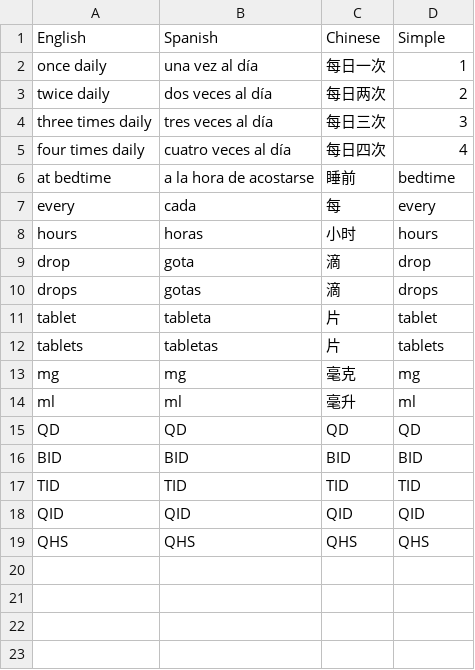
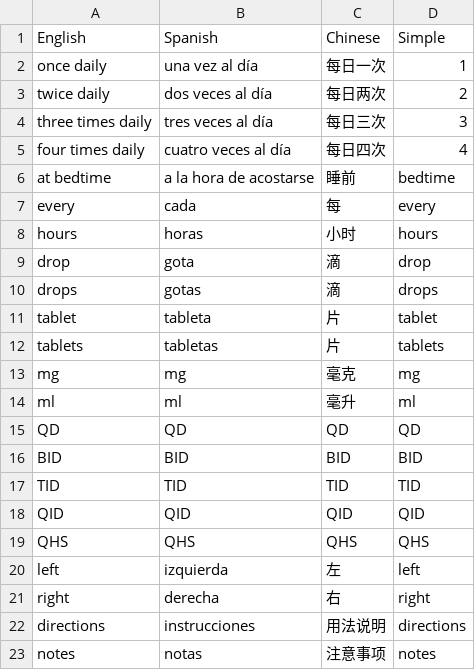
Before and after one commit to nathanwu-lab/patient_education, a CSV file: data/translations.csv, drawn as a sheet; the diff names each change by its address in the sheet, - before the commit and + after, or states it on an @@ line.

```diff
--- a/data/translations.csv
+++ b/data/translations.csv
+row 20: left | izquierda | 左 | left
+row 21: right | derecha | 右 | right
+row 22: directions | instrucciones | 用法说明 | directions
+row 23: notes | notas | 注意事项 | notes
```
Also changed, not shown: data/medication_data.csv, 5 other files.
